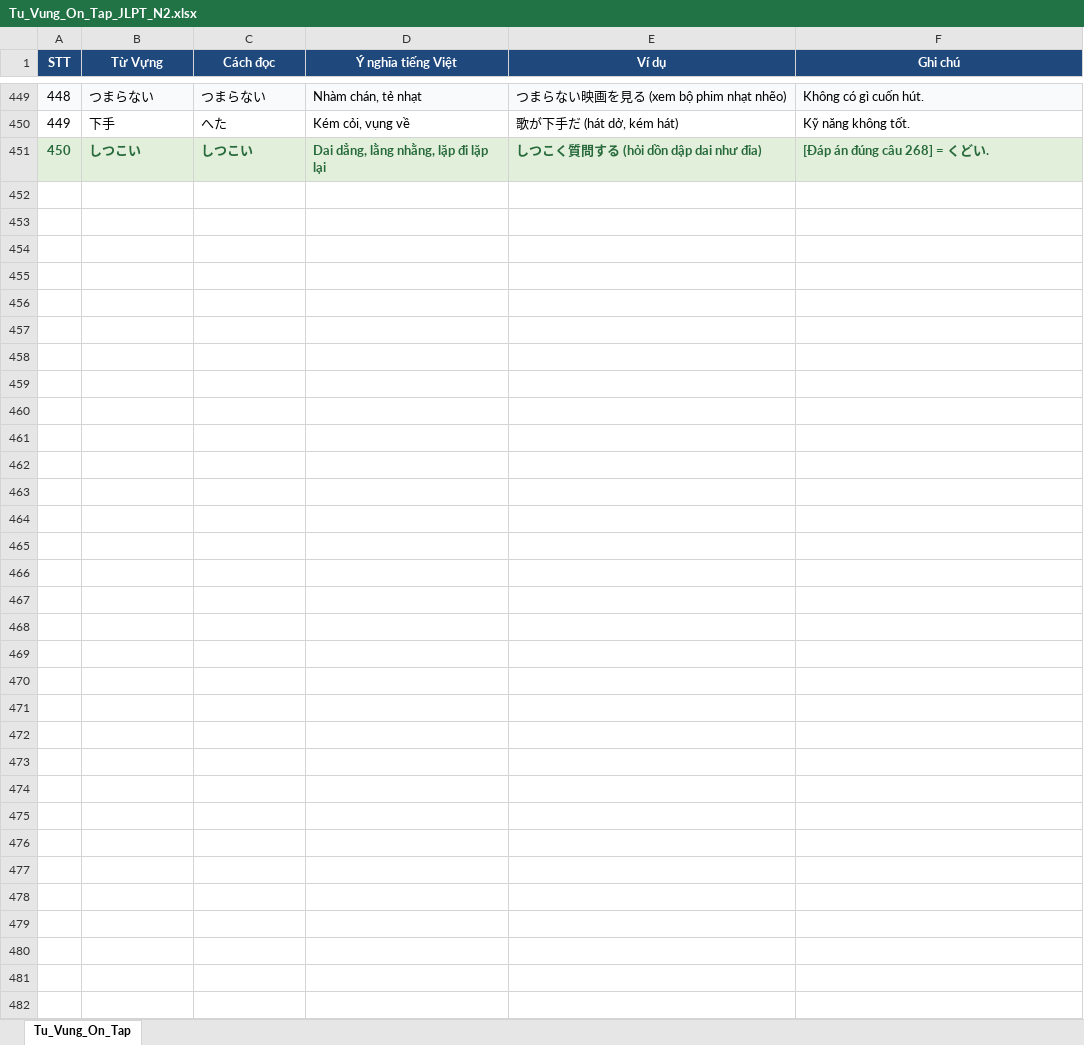
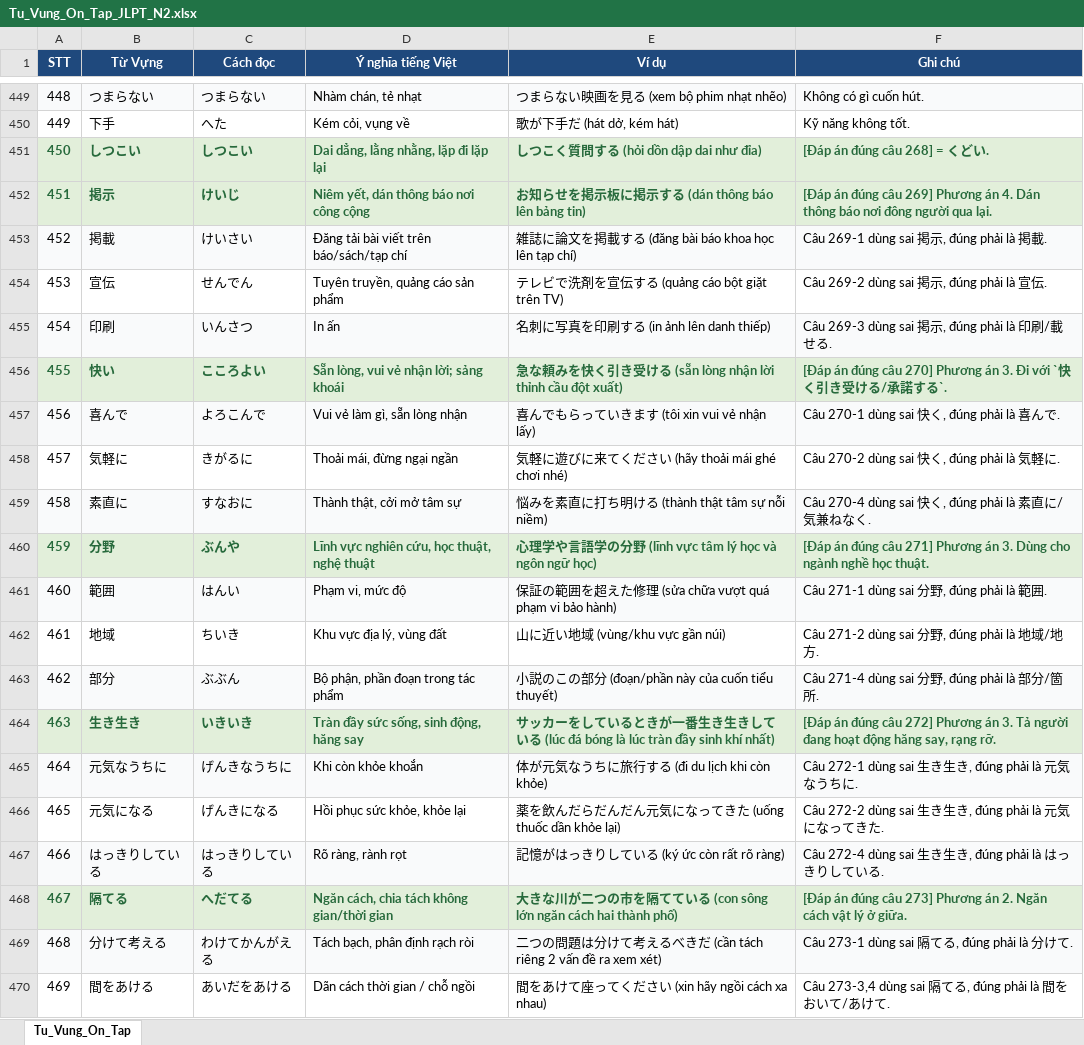
Before and after one commit to HuongDS/jlpt-n2-here-we-go, an Excel workbook: Tu_Vung_On_Tap_JLPT_N2.xlsx, sheet Tu_Vung_On_Tap, drawn as a sheet; only a part is shown, gaps mark what is left out; values as stored, in another font and other column widths than the file's, no borders; the diff covers the shown part only; the diff names each change by its address in the sheet, - before the commit and + after, or states it on an @@ line.

```diff
--- a/Tu_Vung_On_Tap_JLPT_N2.xlsx (sheet Tu_Vung_On_Tap)
+++ b/Tu_Vung_On_Tap_JLPT_N2.xlsx (sheet Tu_Vung_On_Tap)
+row 452: 451 | 掲示 | けいじ | Niêm yết, dán thông báo nơi công cộng | お知らせを掲示板に掲示する (dán thông báo lên bảng tin) | [Đáp án đúng câu 269] Phương án 4. Dán thông báo nơi đông người qua lại.
+row 453: 452 | 掲載 | けいさい | Đăng tải bài viết trên báo/sách/tạp chí | 雑誌に論文を掲載する (đăng bài báo khoa học lên tạp chí) | Câu 269-1 dùng sai 掲示, đúng phải là 掲載.
+row 454: 453 | 宣伝 | せんでん | Tuyên truyền, quảng cáo sản phẩm | テレビで洗剤を宣伝する (quảng cáo bột giặt trên TV) | Câu 269-2 dùng sai 掲示, đúng phải là 宣伝.
+row 455: 454 | 印刷 | いんさつ | In ấn | 名刺に写真を印刷する (in ảnh lên danh thiếp) | Câu 269-3 dùng sai 掲示, đúng phải là 印刷/載せる.
+row 456: 455 | 快い | こころよい | Sẵn lòng, vui vẻ nhận lời; sảng khoái | 急な頼みを快く引き受ける (sẵn lòng nhận lời thỉnh cầu đột xuất) | [Đáp án đúng câu 270] Phương án 3. Đi với `快く引き受ける/承諾する`.
+row 457: 456 | 喜んで | よろこんで | Vui vẻ làm gì, sẵn lòng nhận | 喜んでもらっていきます (tôi xin vui vẻ nhận lấy) | Câu 270-1 dùng sai 快く, đúng phải là 喜んで.
+row 458: 457 | 気軽に | きがるに | Thoải mái, đừng ngại ngần | 気軽に遊びに来てください (hãy thoải mái ghé chơi nhé) | Câu 270-2 dùng sai 快く, đúng phải là 気軽に.
+row 459: 458 | 素直に | すなおに | Thành thật, cởi mở tâm sự | 悩みを素直に打ち明ける (thành thật tâm sự nỗi niềm) | Câu 270-4 dùng sai 快く, đúng phải là 素直に/気兼ねなく.
+row 460: 459 | 分野 | ぶんや | Lĩnh vực nghiên cứu, học thuật, nghệ thuật | 心理学や言語学の分野 (lĩnh vực tâm lý học và ngôn ngữ học) | [Đáp án đúng câu 271] Phương án 3. Dùng cho ngành nghề học thuật.
+row 461: 460 | 範囲 | はんい | Phạm vi, mức độ | 保証の範囲を超えた修理 (sửa chữa vượt quá phạm vi bảo hành) | Câu 271-1 dùng sai 分野, đúng phải là 範囲.
+row 462: 461 | 地域 | ちいき | Khu vực địa lý, vùng đất | 山に近い地域 (vùng/khu vực gần núi) | Câu 271-2 dùng sai 分野, đúng phải là 地域/地方.
+row 463: 462 | 部分 | ぶぶん | Bộ phận, phần đoạn trong tác phẩm | 小説のこの部分 (đoạn/phần này của cuốn tiểu thuyết) | Câu 271-4 dùng sai 分野, đúng phải là 部分/箇所.
+row 464: 463 | 生き生き | いきいき | Tràn đầy sức sống, sinh động, hăng say | サッカーをしているときが一番生き生きしている (lúc đá bóng là lúc tràn đầy sinh khí nhất) | [Đáp án đúng câu 272] Phương án 3. Tả người đang hoạt động hăng say, rạng rỡ.
+row 465: 464 | 元気なうちに | げんきなうちに | Khi còn khỏe khoắn | 体が元気なうちに旅行する (đi du lịch khi còn khỏe) | Câu 272-1 dùng sai 生き生き, đúng phải là 元気なうちに.
+row 466: 465 | 元気になる | げんきになる | Hồi phục sức khỏe, khỏe lại | 薬を飲んだらだんだん元気になってきた (uống thuốc dần khỏe lại) | Câu 272-2 dùng sai 生き生き, đúng phải là 元気になってきた.
+row 467: 466 | はっきりしている | はっきりしている | Rõ ràng, rành rọt | 記憶がはっきりしている (ký ức còn rất rõ ràng) | Câu 272-4 dùng sai 生き生き, đúng phải là はっきりしている.
+row 468: 467 | 隔てる | へだてる | Ngăn cách, chia tách không gian/thời gian | 大きな川が二つの市を隔てている (con sông lớn ngăn cách hai thành phố) | [Đáp án đúng câu 273] Phương án 2. Ngăn cách vật lý ở giữa.
+row 469: 468 | 分けて考える | わけてかんがえる | Tách bạch, phân định rạch ròi | 二つの問題は分けて考えるべきだ (cần tách riêng 2 vấn đề ra xem xét) | Câu 273-1 dùng sai 隔てる, đúng phải là 分けて.
+row 470: 469 | 間をあける | あいだをあける | Dãn cách thời gian / chỗ ngồi | 間をあけて座ってください (xin hãy ngồi cách xa nhau) | Câu 273-3,4 dùng sai 隔てる, đúng phải là 間をおいて/あけて.
```
Also changed, not shown: 167 added rows elsewhere in this sheet, 3 other files.
